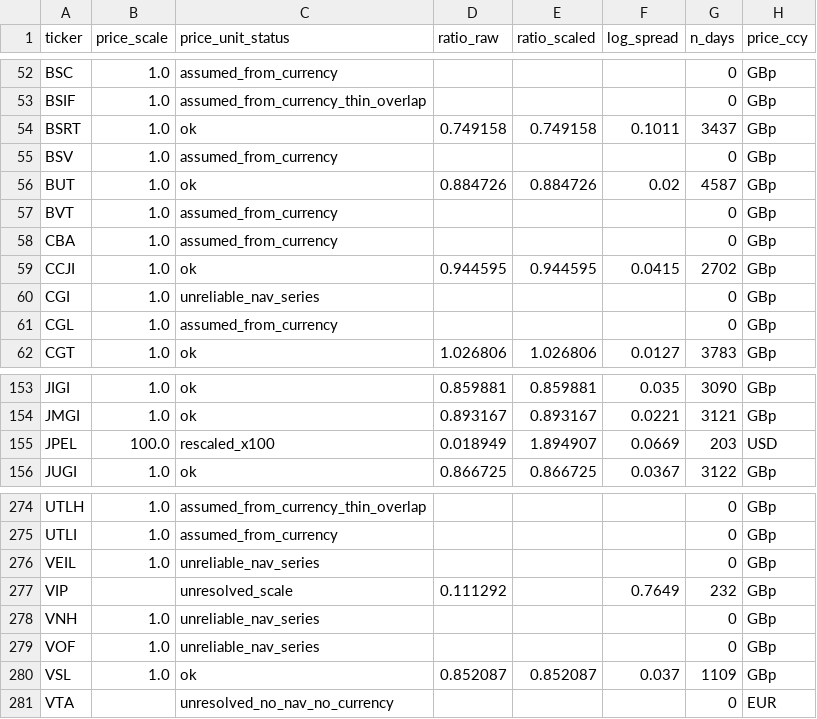
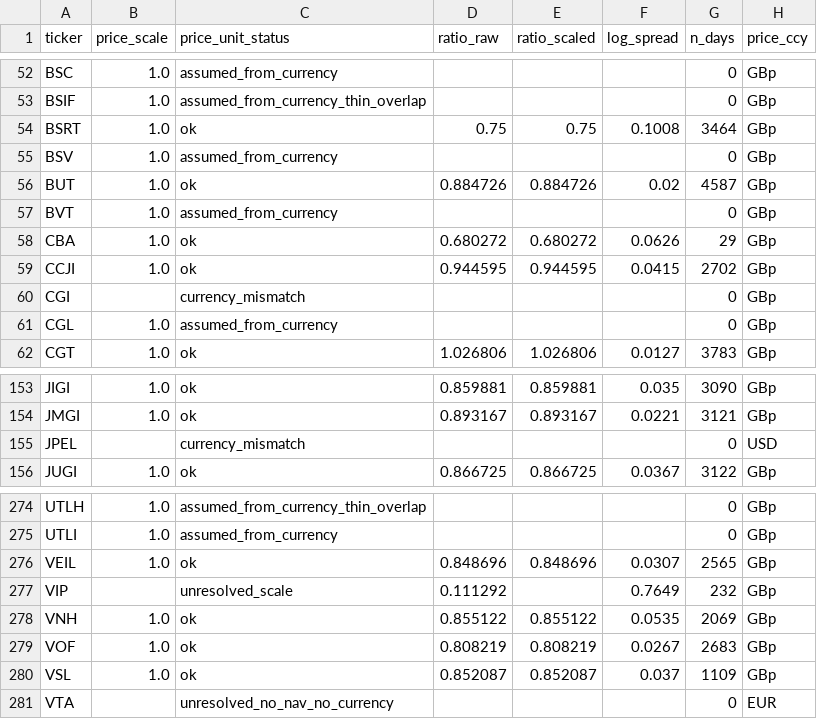
Before and after one commit to hdcapital/cef-research, a CSV file: outputs/live/uk_price_unit_reconciliation.csv, drawn as a sheet; only a part is shown, gaps mark what is left out; the diff covers the shown part only.

```diff
--- a/outputs/live/uk_price_unit_reconciliation.csv
+++ b/outputs/live/uk_price_unit_reconciliation.csv
@@ -53,3 +53,3 @@ BSC,1.0,assumed_from_currency,,,,0,GBp
 BSIF,1.0,assumed_from_currency_thin_overlap,,,,0,GBp
-BSRT,1.0,ok,0.749158,0.749158,0.1011,3437,GBp
+BSRT,1.0,ok,0.75,0.75,0.1008,3464,GBp
 BSV,1.0,assumed_from_currency,,,,0,GBp
@@ -57,5 +57,5 @@ BUT,1.0,ok,0.884726,0.884726,0.02,4587,GBp
 BVT,1.0,assumed_from_currency,,,,0,GBp
-CBA,1.0,assumed_from_currency,,,,0,GBp
+CBA,1.0,ok,0.680272,0.680272,0.0626,29,GBp
 CCJI,1.0,ok,0.944595,0.944595,0.0415,2702,GBp
-CGI,1.0,unreliable_nav_series,,,,0,GBp
+CGI,,currency_mismatch,,,,0,GBp
 CGL,1.0,assumed_from_currency,,,,0,GBp
@@ -154,3 +154,3 @@ JIGI,1.0,ok,0.859881,0.859881,0.035,3090,GBp
 JMGI,1.0,ok,0.893167,0.893167,0.0221,3121,GBp
-JPEL,100.0,rescaled_x100,0.018949,1.894907,0.0669,203,USD
+JPEL,,currency_mismatch,,,,0,USD
 JUGI,1.0,ok,0.866725,0.866725,0.0367,3122,GBp
@@ -275,6 +275,6 @@ UTLH,1.0,assumed_from_currency_thin_overlap,,,,0,GBp
 UTLI,1.0,assumed_from_currency,,,,0,GBp
-VEIL,1.0,unreliable_nav_series,,,,0,GBp
+VEIL,1.0,ok,0.848696,0.848696,0.0307,2565,GBp
 VIP,,unresolved_scale,0.111292,,0.7649,232,GBp
-VNH,1.0,unreliable_nav_series,,,,0,GBp
-VOF,1.0,unreliable_nav_series,,,,0,GBp
+VNH,1.0,ok,0.855122,0.855122,0.0535,2069,GBp
+VOF,1.0,ok,0.808219,0.808219,0.0267,2683,GBp
 VSL,1.0,ok,0.852087,0.852087,0.037,1109,GBp
```
Also changed, not shown: 57 edited cells elsewhere in this file, outputs/live/uk_discount_coverage.csv, outputs/live/uk_discount_today.csv, 6 other files.
